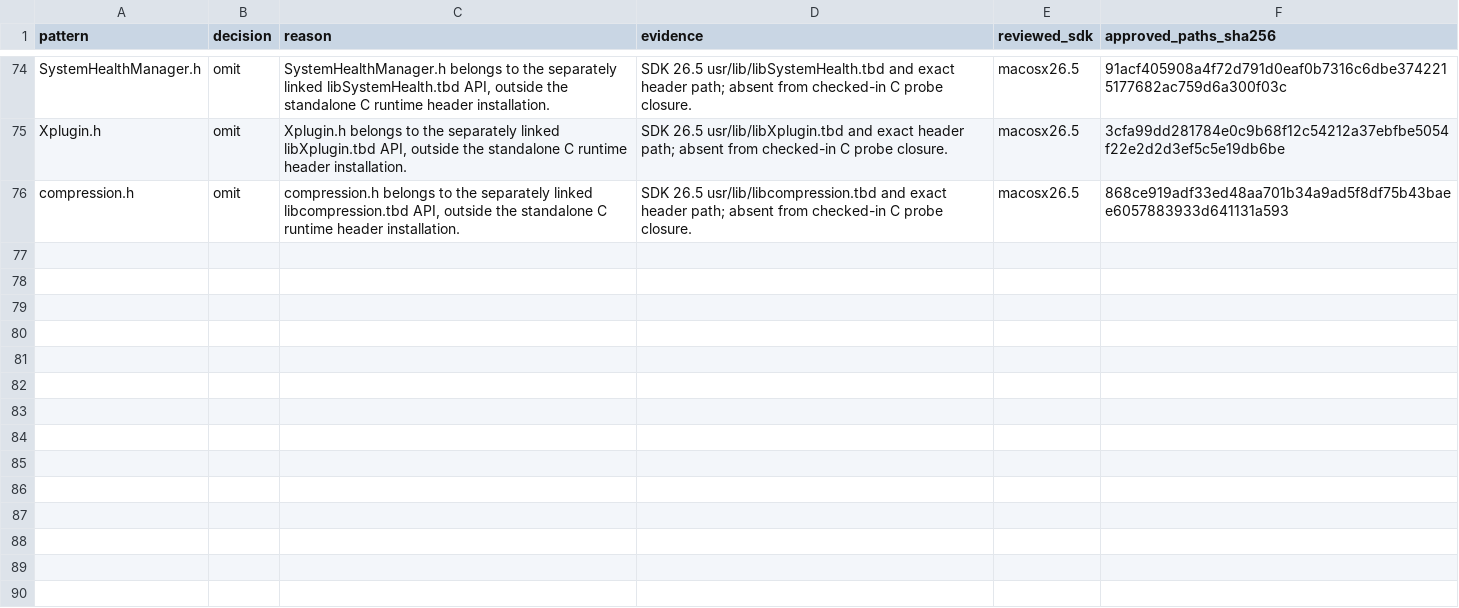
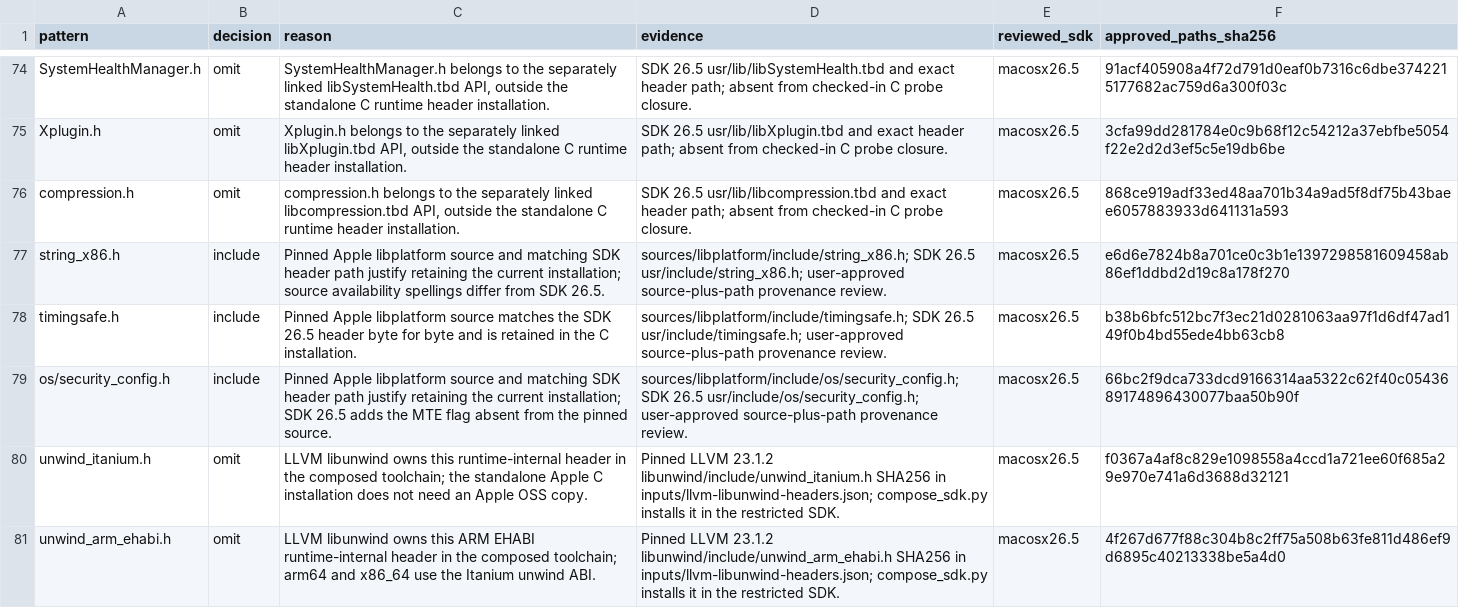
Before and after one commit to hermeticbuild/apple-oss-c-sdk, a TSV file: inputs/sdk-header-decisions.tsv, drawn as a sheet; only a part is shown, gaps mark what is left out; the diff names each change by its address in the sheet, - before the commit and + after, or states it on an @@ line.

Commit message:
Separate LLVM unwind headers and track provisional Apple sources

```diff
--- a/inputs/sdk-header-decisions.tsv
+++ b/inputs/sdk-header-decisions.tsv
+row 77: string_x86.h | include | Pinned Apple libplatform source and matching SDK header path justify retaining the current installation; source availability spellings differ from SDK 26.5. | sources/libplatform/include/string_x86.h; SDK 26.5 usr/include/string_x86.h; user-approved source-plus-path provenance review. | macosx26.5 | e6d6e7824b8a701ce0c3b1e1397298581609458ab86ef1ddbd2d19c8a178f270
+row 78: timingsafe.h | include | Pinned Apple libplatform source matches the SDK 26.5 header byte for byte and is retained in the C installation. | sources/libplatform/include/timingsafe.h; SDK 26.5 usr/include/timingsafe.h; user-approved source-plus-path provenance review. | macosx26.5 | b38b6bfc512bc7f3ec21d0281063aa97f1d6df47ad149f0b4bd55ede4bb63cb8
+row 79: os/security_config.h | include | Pinned Apple libplatform source and matching SDK header path justify retaining the current installation; SDK 26.5 adds the MTE flag absent from the pinned source. | sources/libplatform/include/os/security_config.h; SDK 26.5 usr/include/os/security_config.h; user-approved source-plus-path provenance review. | macosx26.5 | 66bc2f9dca733dcd9166314aa5322c62f40c0543689174896430077baa50b90f
+row 80: unwind_itanium.h | omit | LLVM libunwind owns this runtime-internal header in the composed toolchain; the standalone Apple C installation does not need an Apple OSS copy. | Pinned LLVM 23.1.2 libunwind/include/unwind_itanium.h SHA256 in inputs/llvm-libunwind-headers.json; compose_sdk.py installs it in the restricted SDK. | macosx26.5 | f0367a4af8c829e1098558a4ccd1a721ee60f685a29e970e741a6d3688d32121
+row 81: unwind_arm_ehabi.h | omit | LLVM libunwind owns this ARM EHABI runtime-internal header in the composed toolchain; arm64 and x86_64 use the Itanium unwind ABI. | Pinned LLVM 23.1.2 libunwind/include/unwind_arm_ehabi.h SHA256 in inputs/llvm-libunwind-headers.json; compose_sdk.py installs it in the restricted SDK. | macosx26.5 | 4f267d677f88c304b8c2ff75a508b63fe811d486ef9d6895c40213338be5a4d0
```
Also changed, not shown: inputs/sdk-review-notes.tsv, 13 other files.
